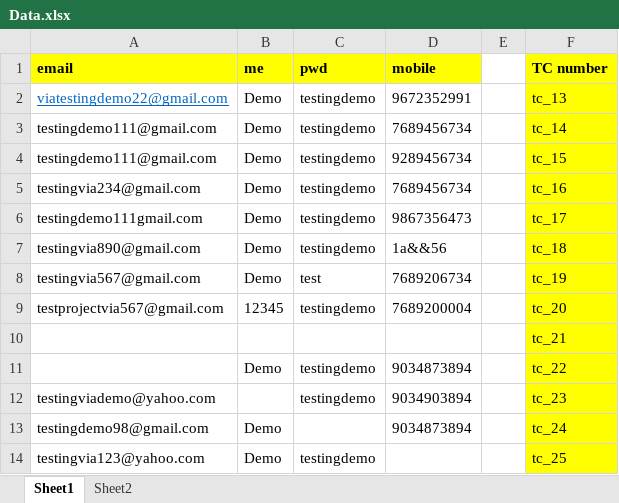
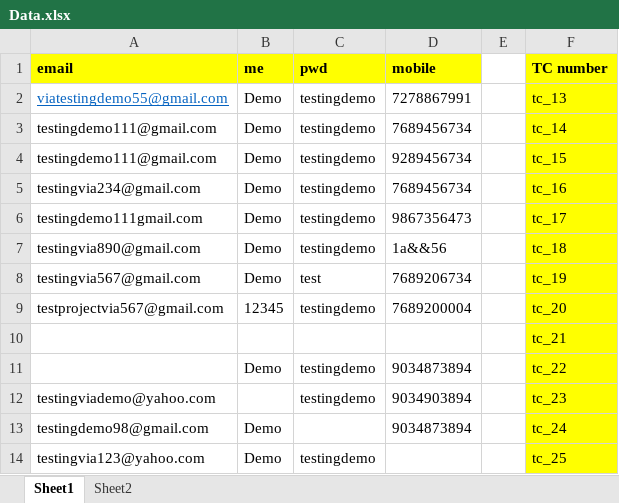
Before and after one commit to IshwaryaSridhar/Via, an Excel workbook: target/test-classes/data/Data.xlsx, sheet Sheet1, drawn as a sheet; values as stored, in another font and other column widths than the file's, no borders; the diff names each change by its address in the sheet, - before the commit and + after, or states it on an @@ line.

```diff
--- a/target/test-classes/data/Data.xlsx (sheet Sheet1)
+++ b/target/test-classes/data/Data.xlsx (sheet Sheet1)
-A2 (email): viatestingdemo22@gmail.com
+A2 (email): viatestingdemo55@gmail.com
-D2 (mobile): 9672352991
+D2 (mobile): 7278867991
```
Also changed, not shown: sheet Sheet2, 21 other files.
